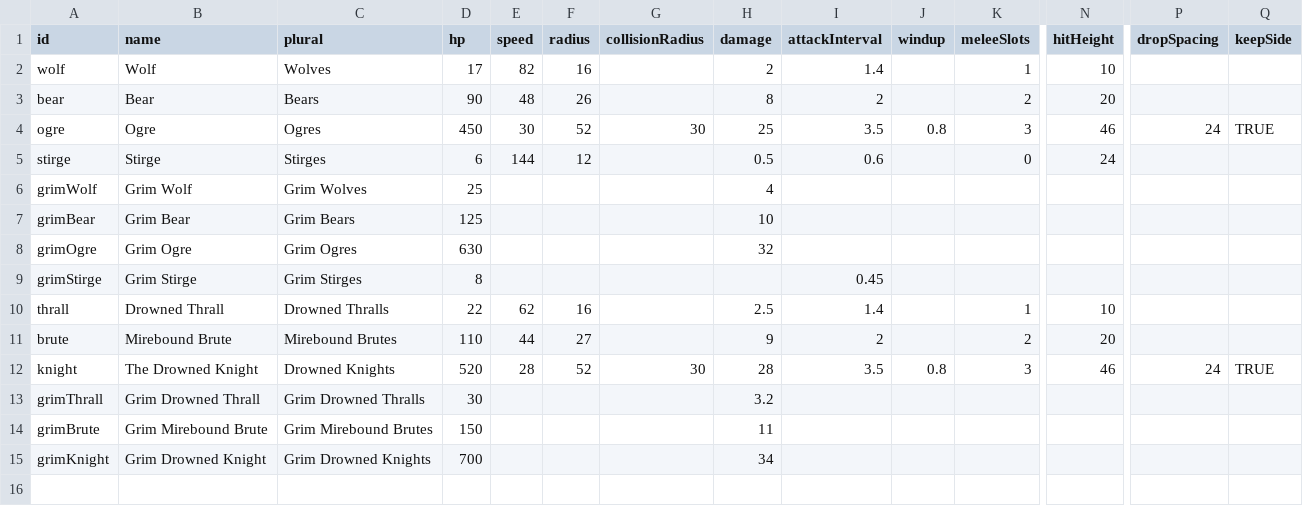
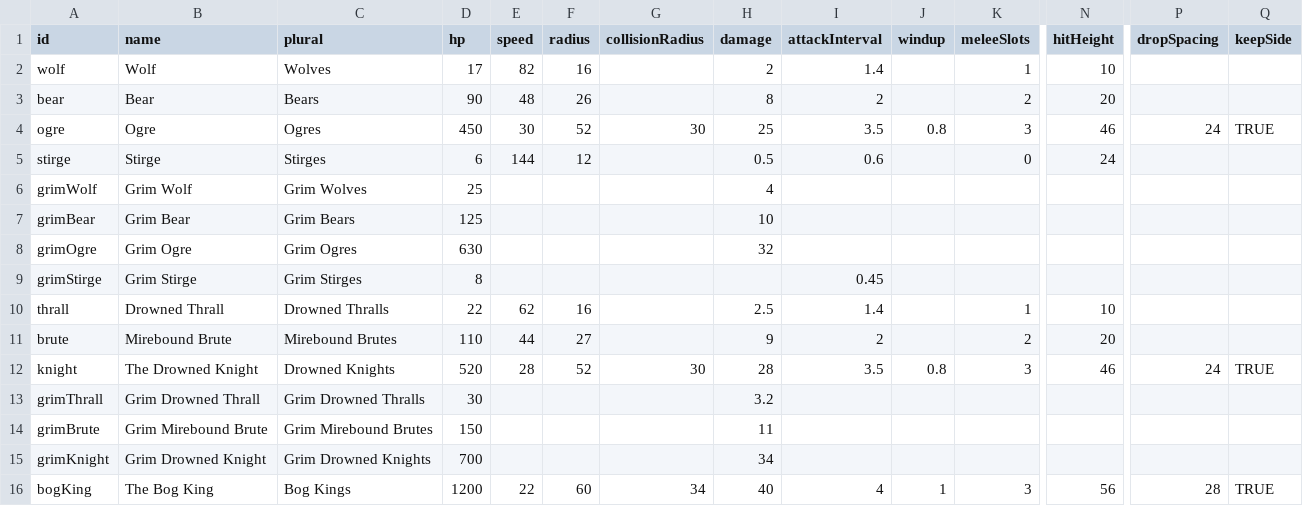
Before and after one commit to EsterMosevitzkyLis/Broceliande, a CSV file: data/enemies.csv, drawn as a sheet; only a part is shown, gaps mark what is left out; rows hold the shown columns only; the diff names each change by its address in the sheet, - before the commit and + after, or states it on an @@ line.

```diff
--- a/data/enemies.csv
+++ b/data/enemies.csv
+row 16: bogKing | The Bog King | Bog Kings | 1200 | 22 | 60 | 34 | 40 | 4 | 1 | 3 | 56 | 28 | TRUE
```
Also changed, not shown: data/drops.csv, data/globals.csv, 22 other files.
